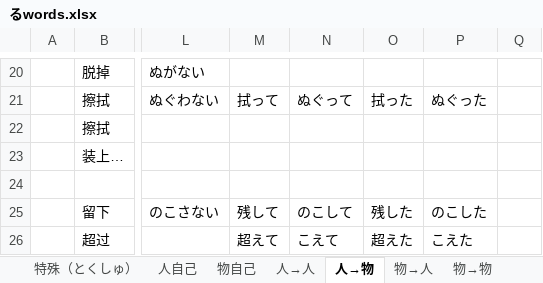
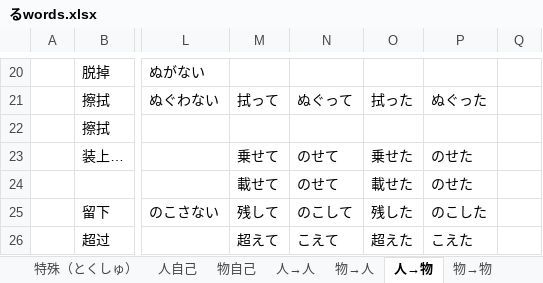
Before and after one commit to PaleBlue0619/Japanese, an Excel workbook: るwords.xlsx, sheet 人→物, drawn as a sheet; only a part is shown, gaps mark what is left out; values as stored, in another font and other column widths than the file's, no borders; the diff names each change by its address in the sheet, - before the commit and + after, or states it on an @@ line.

```diff
--- a/るwords.xlsx (sheet 人→物)
+++ b/るwords.xlsx (sheet 人→物)
@@ sheet tab order changed: 特殊（とくしゅ） | 人自己 | 物自己 | 人→人 | 物→人 | 人→物 | 物→物 @@
-M23: (empty)
+M23: 乗せて
-N23:N24: (empty)
+N23:N24: のせて
-O23: (empty)
+O23: 乗せた
-P23:P24: (empty)
+P23:P24: のせた
-M24: (empty)
+M24: 載せて
-O24: (empty)
+O24: 載せた
```
Also changed, not shown: sheet 物自己, sheet 人自己, 副词.xlsx, 文法（ぶんぽう）/汉语语法.xlsx, 16 other files.
